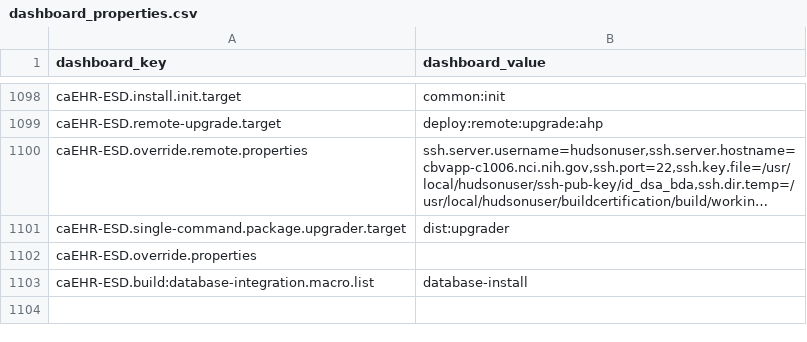
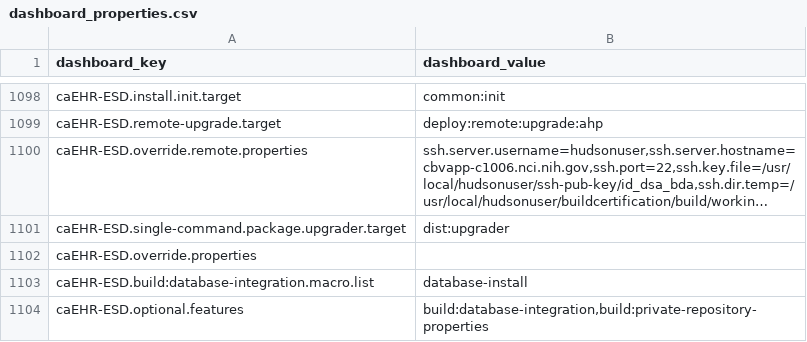
Before and after one commit to NCIP/automation, a CSV file: certification-monitor/src/main/sql/dashboard_properties.csv, drawn as a sheet; only a part is shown, gaps mark what is left out; long unchanged cells end in …; the diff names each change by its address in the sheet, - before the commit and + after, or states it on an @@ line.

Commit message:
http://stelligent.jira.com/browse/BDA-176

```diff
--- a/certification-monitor/src/main/sql/dashboard_properties.csv
+++ b/certification-monitor/src/main/sql/dashboard_properties.csv
+row 1104: caEHR-ESD.optional.features | build:database-integration,build:private-repository-properties
```
